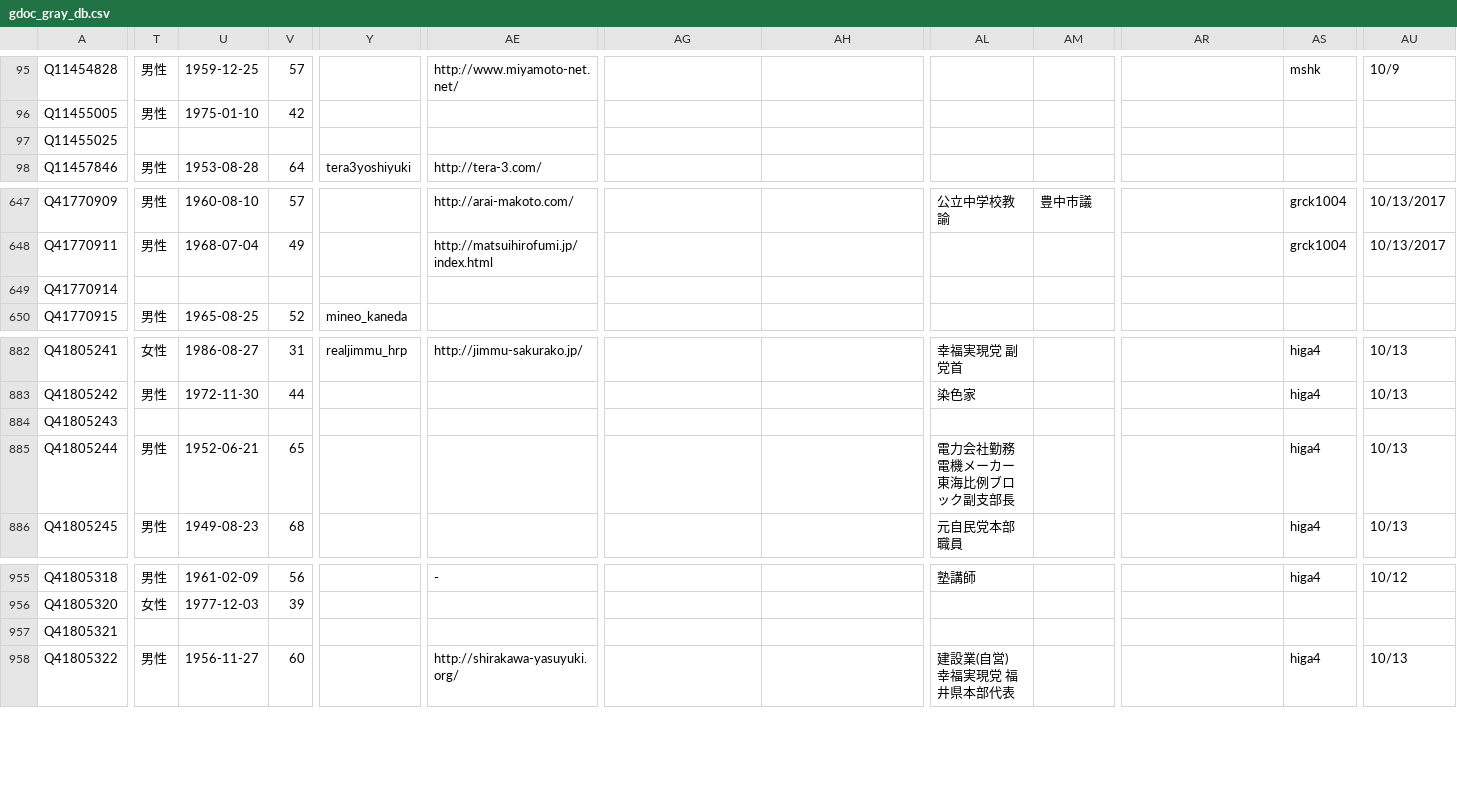
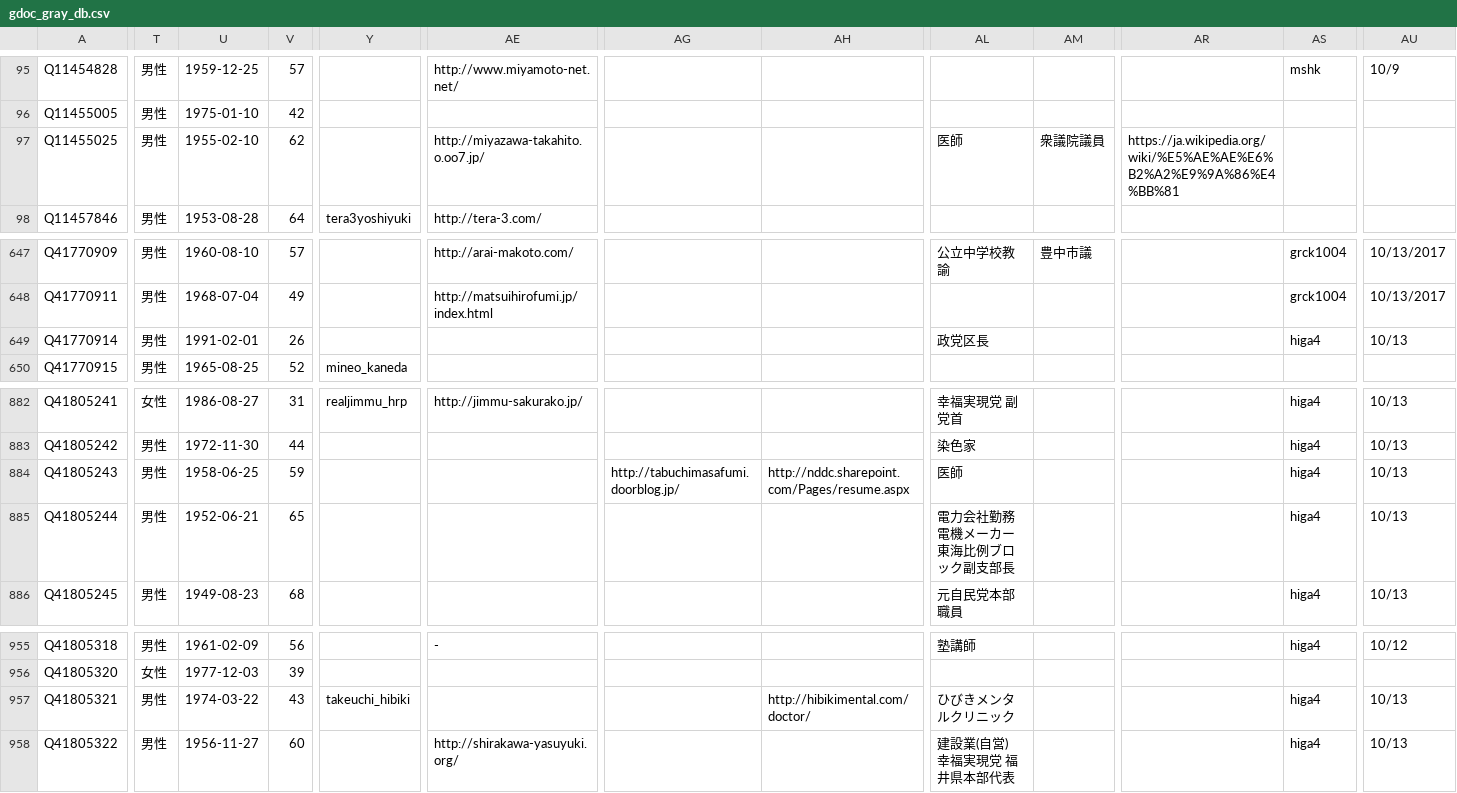
Before and after one commit to hkwi/shuin48pre, a CSV file: docs/gdoc_gray_db.csv, drawn as a sheet; only a part is shown, gaps mark what is left out; the diff covers the shown part only; the diff names each change by its address in the sheet, - before the commit and + after, or states it on an @@ line.

```diff
--- a/docs/gdoc_gray_db.csv
+++ b/docs/gdoc_gray_db.csv
-T97: (empty)
+T97: 男性
-U97: (empty)
+U97: 1955-02-10
-V97: (empty)
+V97: 62
-AE97: (empty)
+AE97: http://miyazawa-takahito.o.oo7.jp/
-AL97: (empty)
+AL97: 医師
-AM97: (empty)
+AM97: 衆議院議員
-AR97: (empty)
+AR97: https://ja.wikipedia.org/wiki/%E5%AE%AE%E6%B2%A2%E9%9A%86%E4%BB%81
-T649: (empty)
+T649: 男性
-U649: (empty)
+U649: 1991-02-01
-V649: (empty)
+V649: 26
-AL649: (empty)
+AL649: 政党区長
-AS649: (empty)
+AS649: higa4
-AU649: (empty)
+AU649: 10/13
-T884: (empty)
+T884: 男性
-U884: (empty)
+U884: 1958-06-25
-V884: (empty)
+V884: 59
-AG884: (empty)
+AG884: http://tabuchimasafumi.doorblog.jp/
-AH884: (empty)
+AH884: http://nddc.sharepoint.com/Pages/resume.aspx
-AL884: (empty)
+AL884: 医師
-AS884: (empty)
+AS884: higa4
-AU884: (empty)
+AU884: 10/13
-T957: (empty)
+T957: 男性
-U957: (empty)
+U957: 1974-03-22
-V957: (empty)
+V957: 43
-Y957: (empty)
+Y957: takeuchi_hibiki
-AH957: (empty)
+AH957: http://hibikimental.com/doctor/
-AL957: (empty)
+AL957: ひびきメンタルクリニック
-AS957: (empty)
+AS957: higa4
-AU957: (empty)
+AU957: 10/13
```
Also changed, not shown: 10 edited cells elsewhere in this file, 3 other files.
